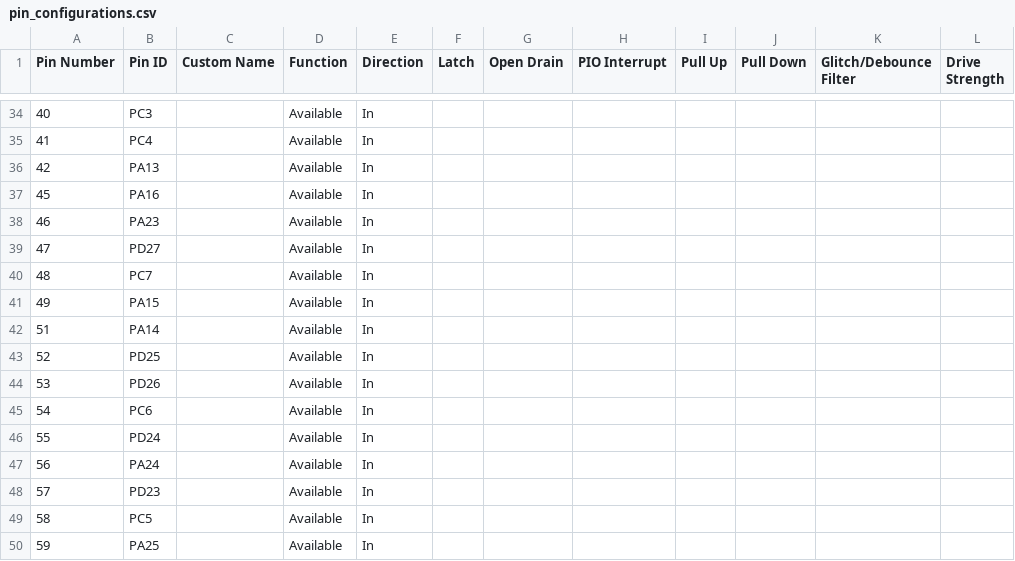
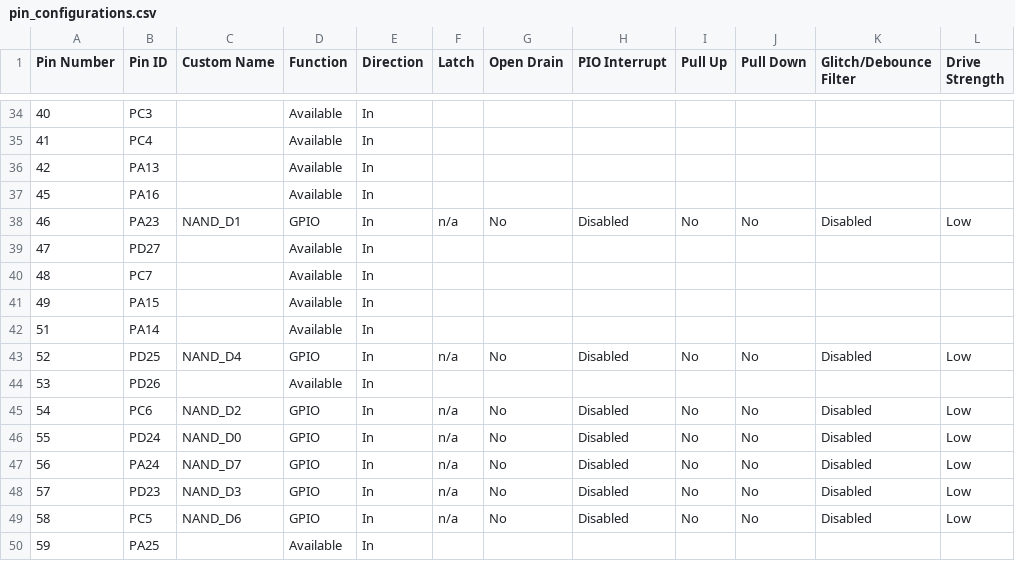
Before and after one commit to gbellume/SEE_Mitigation-SEP, a CSV file: src/config/default/pin_configurations.csv, drawn as a sheet; only a part is shown, gaps mark what is left out; the diff covers the shown part only.

```diff
--- a/src/config/default/pin_configurations.csv
+++ b/src/config/default/pin_configurations.csv
@@ -37,3 +37,3 @@
 45,PA16,,Available,In,,,,,,,
-46,PA23,,Available,In,,,,,,,
+46,PA23,NAND_D1,GPIO,In,n/a,No,Disabled,No,No,Disabled,Low
 47,PD27,,Available,In,,,,,,,
@@ -42,9 +42,9 @@
 51,PA14,,Available,In,,,,,,,
-52,PD25,,Available,In,,,,,,,
+52,PD25,NAND_D4,GPIO,In,n/a,No,Disabled,No,No,Disabled,Low
 53,PD26,,Available,In,,,,,,,
-54,PC6,,Available,In,,,,,,,
-55,PD24,,Available,In,,,,,,,
-56,PA24,,Available,In,,,,,,,
-57,PD23,,Available,In,,,,,,,
-58,PC5,,Available,In,,,,,,,
+54,PC6,NAND_D2,GPIO,In,n/a,No,Disabled,No,No,Disabled,Low
+55,PD24,NAND_D0,GPIO,In,n/a,No,Disabled,No,No,Disabled,Low
+56,PA24,NAND_D7,GPIO,In,n/a,No,Disabled,No,No,Disabled,Low
+57,PD23,NAND_D3,GPIO,In,n/a,No,Disabled,No,No,Disabled,Low
+58,PC5,NAND_D6,GPIO,In,n/a,No,Disabled,No,No,Disabled,Low
 59,PA25,,Available,In,,,,,,,
```
Also changed, not shown: 79 edited cells elsewhere in this file, 11 other files.
